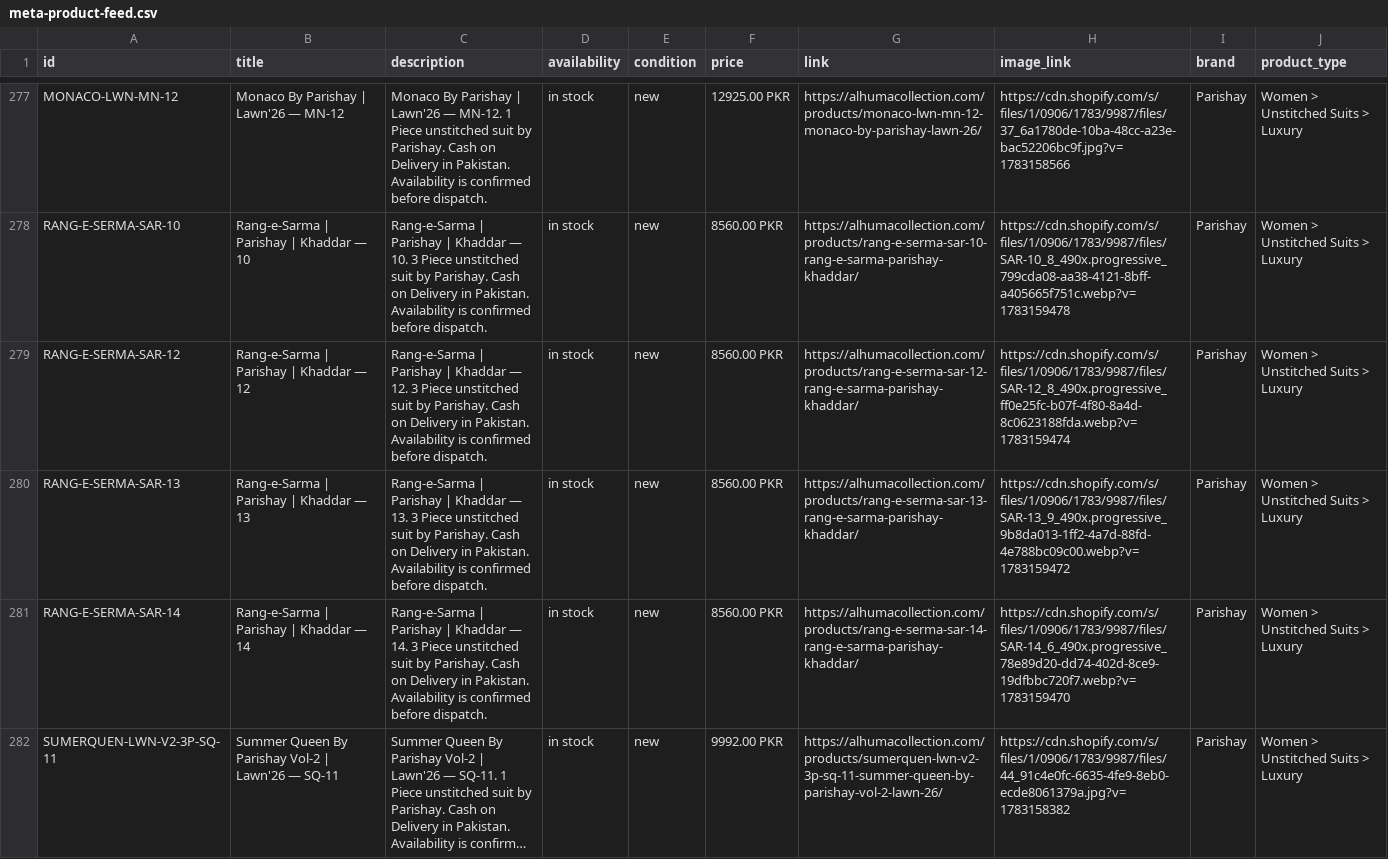
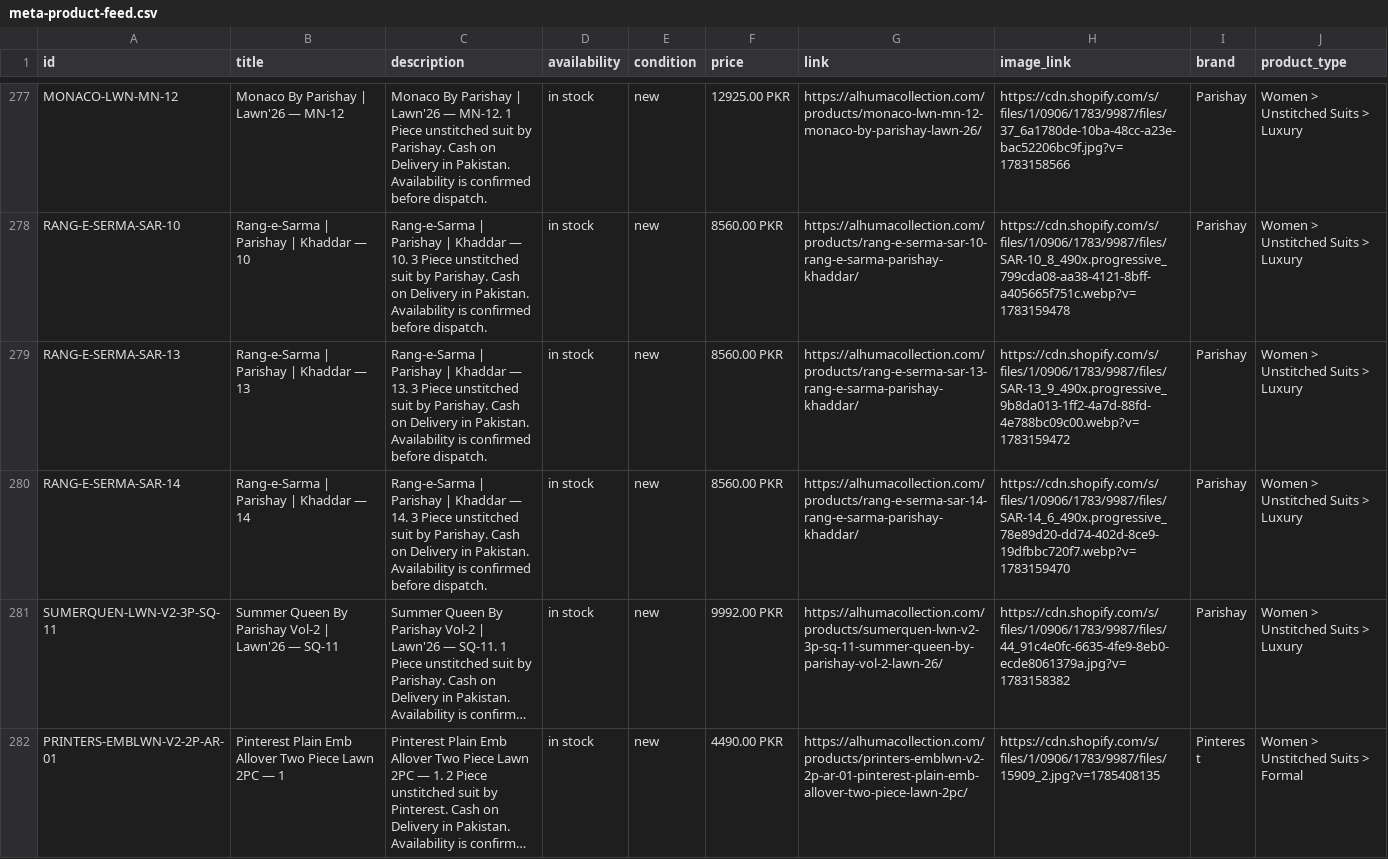
Before and after one commit to mfdigisol-creator/mfdigisol-creator.github.io, a CSV file: catalogue/meta-product-feed.csv, drawn as a sheet; only a part is shown, gaps mark what is left out; the shorter side is filled out with more unchanged rows; long unchanged cells end in ….

```diff
--- a/catalogue/meta-product-feed.csv
+++ b/catalogue/meta-product-feed.csv
@@ -278,3 +278,2 @@
 "RANG-E-SERMA-SAR-10","Rang-e-Sarma | Parishay | Khaddar — 10","Rang-e-Sarma | Parishay | Khaddar — 10. 3 Piece unstitched suit by Parishay. Cash on Delivery in Pakistan. Availability is confirmed before dispatch.","in stock","new","8560.00 PKR","https://alhumacollection.com/products/rang-e-serma-sar-10-rang-e-sarma-parishay-khaddar/","https://cdn.shopify.com/s/files/1/0906/1783/9987/files/SAR-10_8_490x.progressive_799cda08-aa38-4121-8bff-a405665f751c.webp?v=1783159478","Parishay","Women > Unstitched Suits > Luxury"
-"RANG-E-SERMA-SAR-12","Rang-e-Sarma | Parishay | Khaddar — 12","Rang-e-Sarma | Parishay | Khaddar — 12. 3 Piece unstitched suit by Parishay. Cash on Delivery in Pakistan. Availability is confirmed before dispatch.","in stock","new","8560.00 PKR","https://alhumacollection.com/products/rang-e-serma-sar-12-rang-e-sarma-parishay-khaddar/","https://cdn.shopify.com/s/files/1/0906/1783/9987/files/SAR-12_8_490x.progressive_ff0e25fc-b07f-4f80-8a4d-8c0623188fda.webp?v=1783159474","Parishay","Women > Unstitched Suits > Luxury"
 "RANG-E-SERMA-SAR-13","Rang-e-Sarma | Parishay | Khaddar — 13","Rang-e-Sarma | Parishay | Khaddar — 13. 3 Piece unstitched suit by Parishay. Cash on Delivery in Pakistan. Availability is confirmed before dispatch.","in stock","new","8560.00 PKR","https://alhumacollection.com/products/rang-e-serma-sar-13-rang-e-sarma-parishay-khaddar/","https://cdn.shopify.com/s/files/1/0906/1783/9987/files/SAR-13_9_490x.progressive_9b8da013-1ff2-4a7d-88fd-4e788bc09c00.webp?v=1783159472","Parishay","Women > Unstitched Suits > Luxury"
```
Also changed, not shown: 14 other files.
